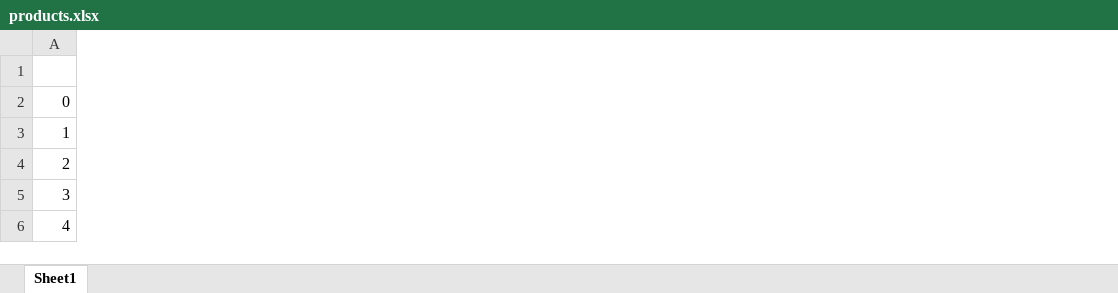
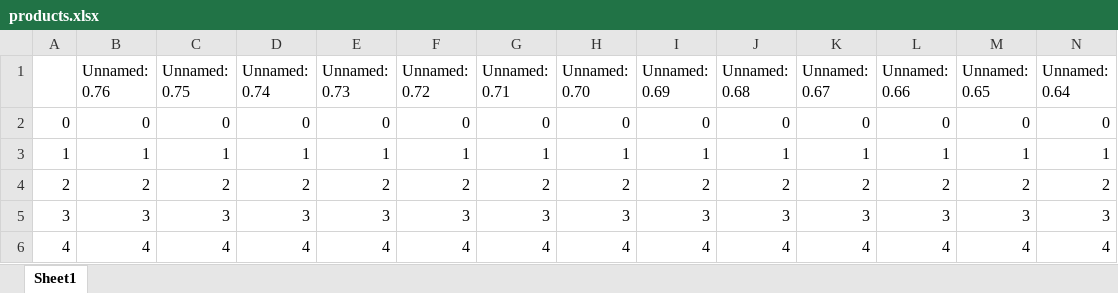
Before and after one commit to utsavkoul/Exceltodb, an Excel workbook: OneDrive/Documents/Exceltodb-post_data/Exceltodb-post_data/files/products.xlsx, sheet Sheet1, drawn as a sheet; only a part is shown; values as stored, in another font and other column widths than the file's, no borders; the diff covers the shown part only; the diff names each change by its address in the sheet, - before the commit and + after, or states it on an @@ line.

```diff
--- a/OneDrive/Documents/Exceltodb-post_data/Exceltodb-post_data/files/products.xlsx (sheet Sheet1)
+++ b/OneDrive/Documents/Exceltodb-post_data/Exceltodb-post_data/files/products.xlsx (sheet Sheet1)
+column B (Unnamed: 0.76), rows 2-6: 0 | 1 | 2 | 3 | 4
+column C (Unnamed: 0.75), rows 2-6: 0 | 1 | 2 | 3 | 4
+column D (Unnamed: 0.74), rows 2-6: 0 | 1 | 2 | 3 | 4
+column E (Unnamed: 0.73), rows 2-6: 0 | 1 | 2 | 3 | 4
+column F (Unnamed: 0.72), rows 2-6: 0 | 1 | 2 | 3 | 4
+column G (Unnamed: 0.71), rows 2-6: 0 | 1 | 2 | 3 | 4
+column H (Unnamed: 0.70), rows 2-6: 0 | 1 | 2 | 3 | 4
+column I (Unnamed: 0.69), rows 2-6: 0 | 1 | 2 | 3 | 4
+column J (Unnamed: 0.68), rows 2-6: 0 | 1 | 2 | 3 | 4
+column K (Unnamed: 0.67), rows 2-6: 0 | 1 | 2 | 3 | 4
+column L (Unnamed: 0.66), rows 2-6: 0 | 1 | 2 | 3 | 4
+column M (Unnamed: 0.65), rows 2-6: 0 | 1 | 2 | 3 | 4
+column N (Unnamed: 0.64), rows 2-6: 0 | 1 | 2 | 3 | 4
```
Also changed, not shown: 49 added columns elsewhere in this sheet, OneDrive/Documents/Exceltodb-post_data/Exceltodb-post_data/output/output.xlsx, 12 other files.
